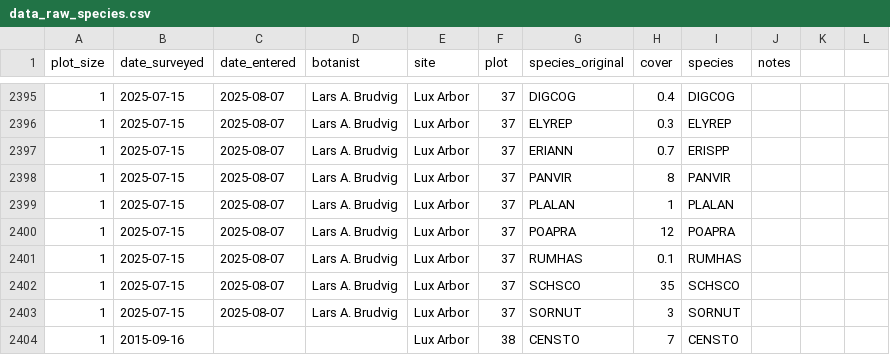
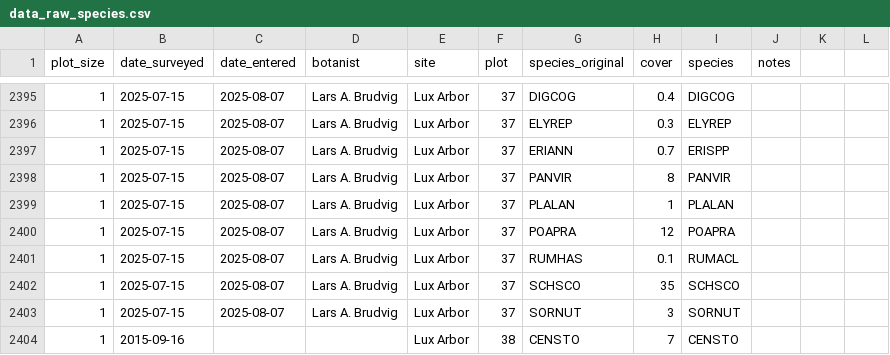
Before and after one commit to markus1bauer/2025_greeen_prairie, a CSV file: data/raw/data_raw_species.csv, drawn as a sheet; only a part is shown, gaps mark what is left out.

Commit message:
Update data_raw_species.csv

```diff
--- a/data/raw/data_raw_species.csv
+++ b/data/raw/data_raw_species.csv
@@ -2400,3 +2400,3 @@
 1,2025-07-15,2025-08-07,Lars A. Brudvig,Lux Arbor,37,POAPRA,12,POAPRA,,,
-1,2025-07-15,2025-08-07,Lars A. Brudvig,Lux Arbor,37,RUMHAS,0.1,RUMHAS,,,
+1,2025-07-15,2025-08-07,Lars A. Brudvig,Lux Arbor,37,RUMHAS,0.1,RUMACL,,,
 1,2025-07-15,2025-08-07,Lars A. Brudvig,Lux Arbor,37,SCHSCO,35,SCHSCO,,,
```
